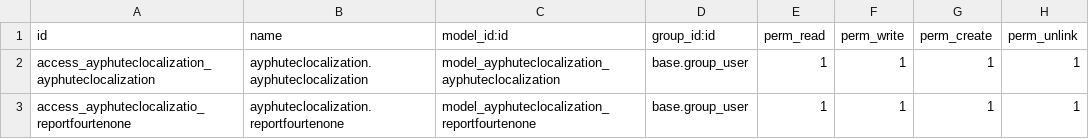
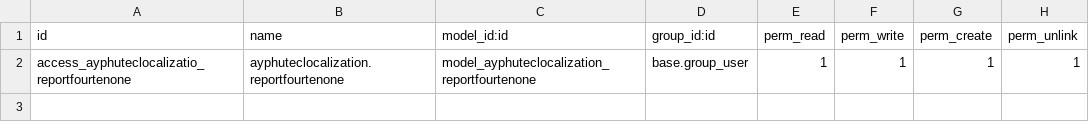
Before and after one commit to christianmtr/ayphutec-odoo-localization, a CSV file: ayphuteclocalization/security/ir.model.access.csv, drawn as a sheet; the diff names each change by its address in the sheet, - before the commit and + after, or states it on an @@ line.

Commit message:
models

```diff
--- a/ayphuteclocalization/security/ir.model.access.csv
+++ b/ayphuteclocalization/security/ir.model.access.csv
-row 2: access_ayphuteclocalization_ayphuteclocalization | ayphuteclocalization.ayphuteclocalization | model_ayphuteclocalization_ayphuteclocalization | base.group_user | 1 | 1 | 1 | 1
```
Also changed, not shown: 1 other file.
